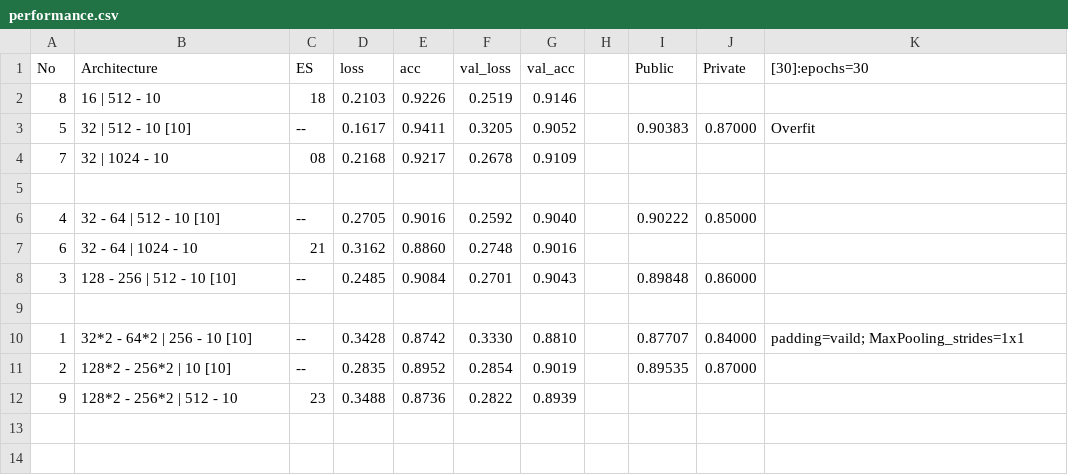
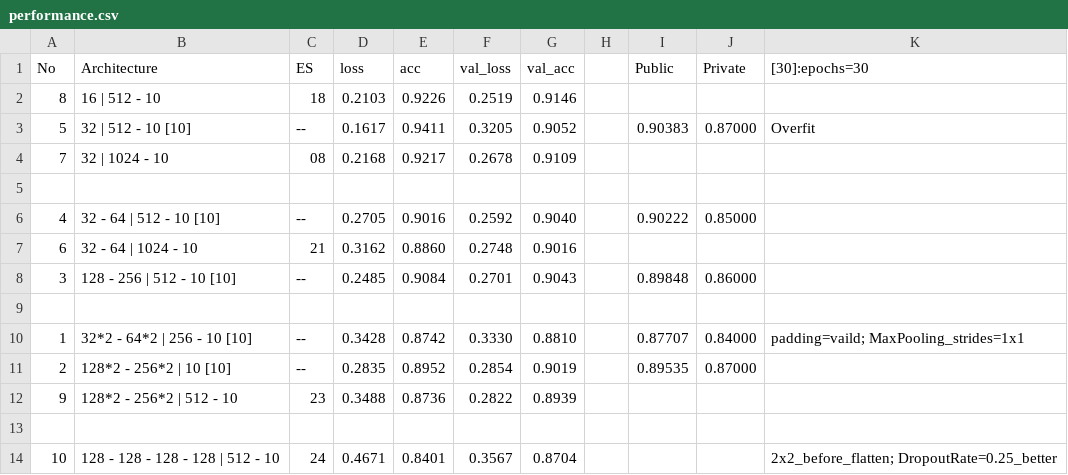
Before and after one commit to BillySilver/ADLxMLDS2017, a CSV file: hw0/performance.csv, drawn as a sheet; the diff names each change by its address in the sheet, - before the commit and + after, or states it on an @@ line.

```diff
--- a/hw0/performance.csv
+++ b/hw0/performance.csv
+row 13: (empty)
+row 14: 10 | 128 - 128 - 128 - 128 | 512 - 10 | 24 | 0.4671 | 0.8401 | 0.3567 | 0.8704 |  |  |  | 2x2_before_flatten; DropoutRate=0.25_better
```
Also changed, not shown: 2 other files.
